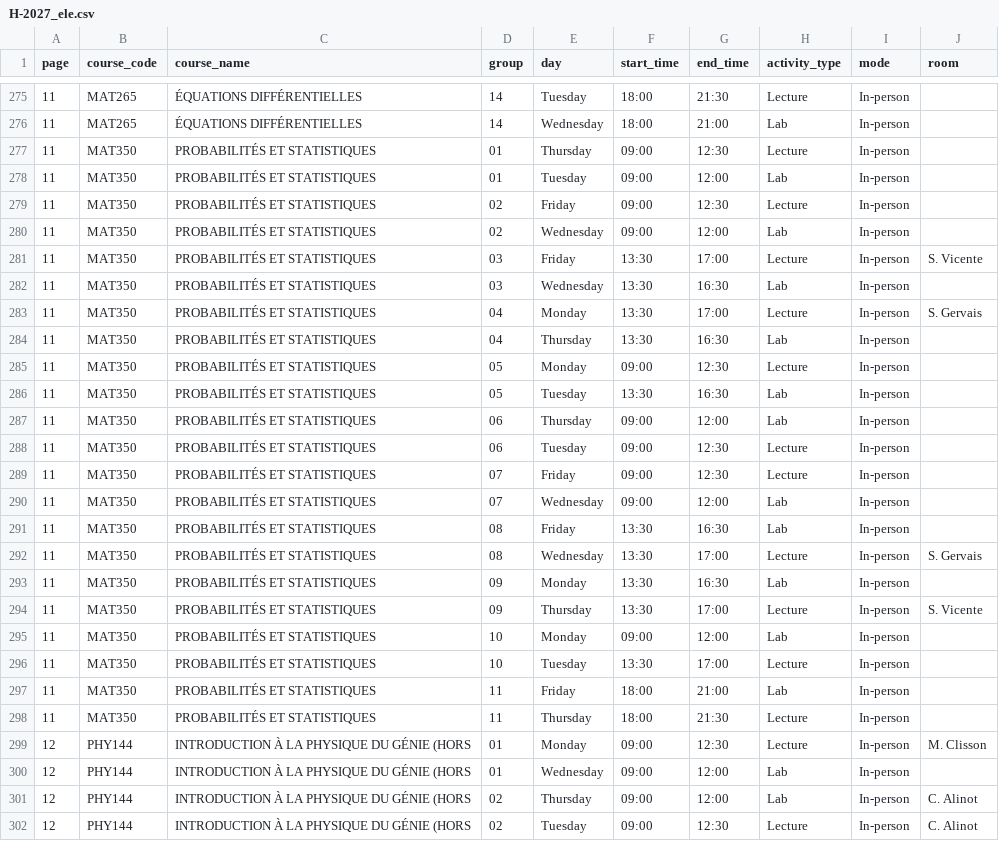
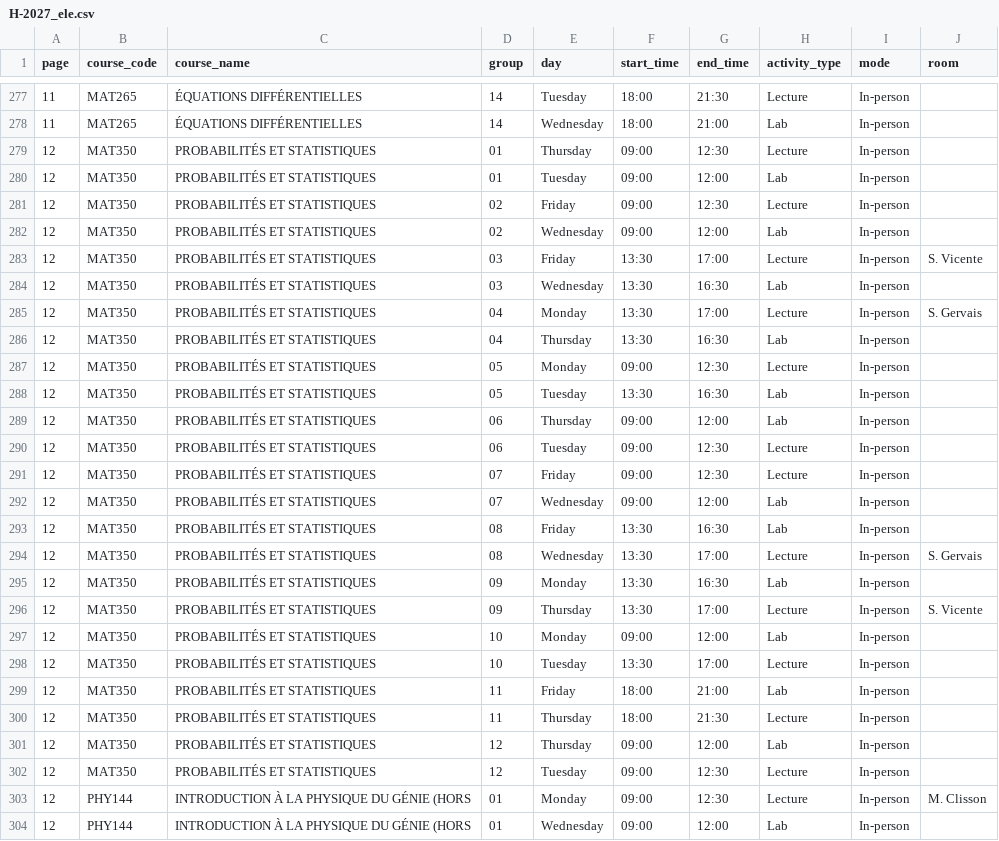
Before and after one commit to olivier0922/schedule-generator-ETS, a CSV file: data/H-2027_ele.csv, drawn as a sheet; only a part is shown, gaps mark what is left out; the shorter side is filled out with more unchanged rows; the diff covers the shown part only.

```diff
--- a/data/H-2027_ele.csv
+++ b/data/H-2027_ele.csv
@@ -276,24 +278,26 @@
 11,MAT265,ÉQUATIONS DIFFÉRENTIELLES,14,Wednesday,18:00,21:00,Lab,In-person,
-11,MAT350,PROBABILITÉS ET STATISTIQUES,01,Thursday,09:00,12:30,Lecture,In-person,
-11,MAT350,PROBABILITÉS ET STATISTIQUES,01,Tuesday,09:00,12:00,Lab,In-person,
-11,MAT350,PROBABILITÉS ET STATISTIQUES,02,Friday,09:00,12:30,Lecture,In-person,
-11,MAT350,PROBABILITÉS ET STATISTIQUES,02,Wednesday,09:00,12:00,Lab,In-person,
-11,MAT350,PROBABILITÉS ET STATISTIQUES,03,Friday,13:30,17:00,Lecture,In-person,S. Vicente
-11,MAT350,PROBABILITÉS ET STATISTIQUES,03,Wednesday,13:30,16:30,Lab,In-person,
-11,MAT350,PROBABILITÉS ET STATISTIQUES,04,Monday,13:30,17:00,Lecture,In-person,S. Gervais
-11,MAT350,PROBABILITÉS ET STATISTIQUES,04,Thursday,13:30,16:30,Lab,In-person,
-11,MAT350,PROBABILITÉS ET STATISTIQUES,05,Monday,09:00,12:30,Lecture,In-person,
-11,MAT350,PROBABILITÉS ET STATISTIQUES,05,Tuesday,13:30,16:30,Lab,In-person,
-11,MAT350,PROBABILITÉS ET STATISTIQUES,06,Thursday,09:00,12:00,Lab,In-person,
-11,MAT350,PROBABILITÉS ET STATISTIQUES,06,Tuesday,09:00,12:30,Lecture,In-person,
-11,MAT350,PROBABILITÉS ET STATISTIQUES,07,Friday,09:00,12:30,Lecture,In-person,
-11,MAT350,PROBABILITÉS ET STATISTIQUES,07,Wednesday,09:00,12:00,Lab,In-person,
-11,MAT350,PROBABILITÉS ET STATISTIQUES,08,Friday,13:30,16:30,Lab,In-person,
-11,MAT350,PROBABILITÉS ET STATISTIQUES,08,Wednesday,13:30,17:00,Lecture,In-person,S. Gervais
-11,MAT350,PROBABILITÉS ET STATISTIQUES,09,Monday,13:30,16:30,Lab,In-person,
-11,MAT350,PROBABILITÉS ET STATISTIQUES,09,Thursday,13:30,17:00,Lecture,In-person,S. Vicente
-11,MAT350,PROBABILITÉS ET STATISTIQUES,10,Monday,09:00,12:00,Lab,In-person,
-11,MAT350,PROBABILITÉS ET STATISTIQUES,10,Tuesday,13:30,17:00,Lecture,In-person,
-11,MAT350,PROBABILITÉS ET STATISTIQUES,11,Friday,18:00,21:00,Lab,In-person,
-11,MAT350,PROBABILITÉS ET STATISTIQUES,11,Thursday,18:00,21:30,Lecture,In-person,
+12,MAT350,PROBABILITÉS ET STATISTIQUES,01,Thursday,09:00,12:30,Lecture,In-person,
+12,MAT350,PROBABILITÉS ET STATISTIQUES,01,Tuesday,09:00,12:00,Lab,In-person,
+12,MAT350,PROBABILITÉS ET STATISTIQUES,02,Friday,09:00,12:30,Lecture,In-person,
+12,MAT350,PROBABILITÉS ET STATISTIQUES,02,Wednesday,09:00,12:00,Lab,In-person,
+12,MAT350,PROBABILITÉS ET STATISTIQUES,03,Friday,13:30,17:00,Lecture,In-person,S. Vicente
+12,MAT350,PROBABILITÉS ET STATISTIQUES,03,Wednesday,13:30,16:30,Lab,In-person,
+12,MAT350,PROBABILITÉS ET STATISTIQUES,04,Monday,13:30,17:00,Lecture,In-person,S. Gervais
+12,MAT350,PROBABILITÉS ET STATISTIQUES,04,Thursday,13:30,16:30,Lab,In-person,
+12,MAT350,PROBABILITÉS ET STATISTIQUES,05,Monday,09:00,12:30,Lecture,In-person,
+12,MAT350,PROBABILITÉS ET STATISTIQUES,05,Tuesday,13:30,16:30,Lab,In-person,
+12,MAT350,PROBABILITÉS ET STATISTIQUES,06,Thursday,09:00,12:00,Lab,In-person,
+12,MAT350,PROBABILITÉS ET STATISTIQUES,06,Tuesday,09:00,12:30,Lecture,In-person,
+12,MAT350,PROBABILITÉS ET STATISTIQUES,07,Friday,09:00,12:30,Lecture,In-person,
+12,MAT350,PROBABILITÉS ET STATISTIQUES,07,Wednesday,09:00,12:00,Lab,In-person,
+12,MAT350,PROBABILITÉS ET STATISTIQUES,08,Friday,13:30,16:30,Lab,In-person,
+12,MAT350,PROBABILITÉS ET STATISTIQUES,08,Wednesday,13:30,17:00,Lecture,In-person,S. Gervais
+12,MAT350,PROBABILITÉS ET STATISTIQUES,09,Monday,13:30,16:30,Lab,In-person,
+12,MAT350,PROBABILITÉS ET STATISTIQUES,09,Thursday,13:30,17:00,Lecture,In-person,S. Vicente
+12,MAT350,PROBABILITÉS ET STATISTIQUES,10,Monday,09:00,12:00,Lab,In-person,
+12,MAT350,PROBABILITÉS ET STATISTIQUES,10,Tuesday,13:30,17:00,Lecture,In-person,
+12,MAT350,PROBABILITÉS ET STATISTIQUES,11,Friday,18:00,21:00,Lab,In-person,
+12,MAT350,PROBABILITÉS ET STATISTIQUES,11,Thursday,18:00,21:30,Lecture,In-person,
+12,MAT350,PROBABILITÉS ET STATISTIQUES,12,Thursday,09:00,12:00,Lab,In-person,
+12,MAT350,PROBABILITÉS ET STATISTIQUES,12,Tuesday,09:00,12:30,Lecture,In-person,
 12,PHY144,INTRODUCTION À LA PHYSIQUE DU GÉNIE (HORS,01,Monday,09:00,12:30,Lecture,In-person,M. Clisson
```
Also changed, not shown: 2 added rows and 20 edited cells elsewhere in this file, data/H-2027_ctn.csv, data/H-2027_gpa.csv, 14 other files.
